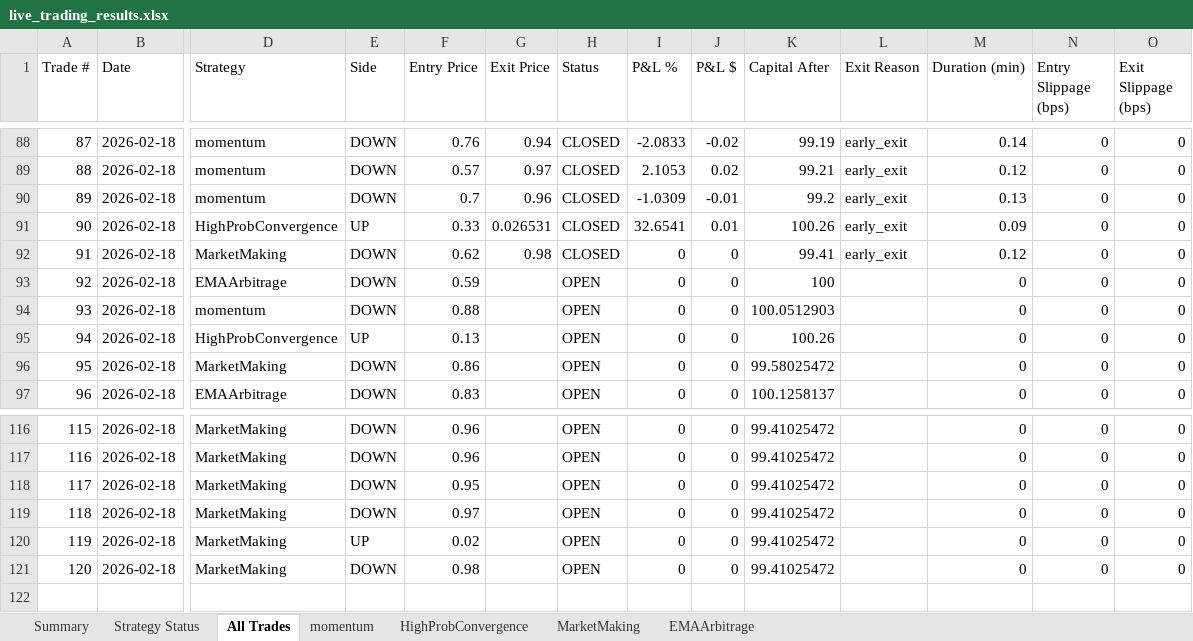
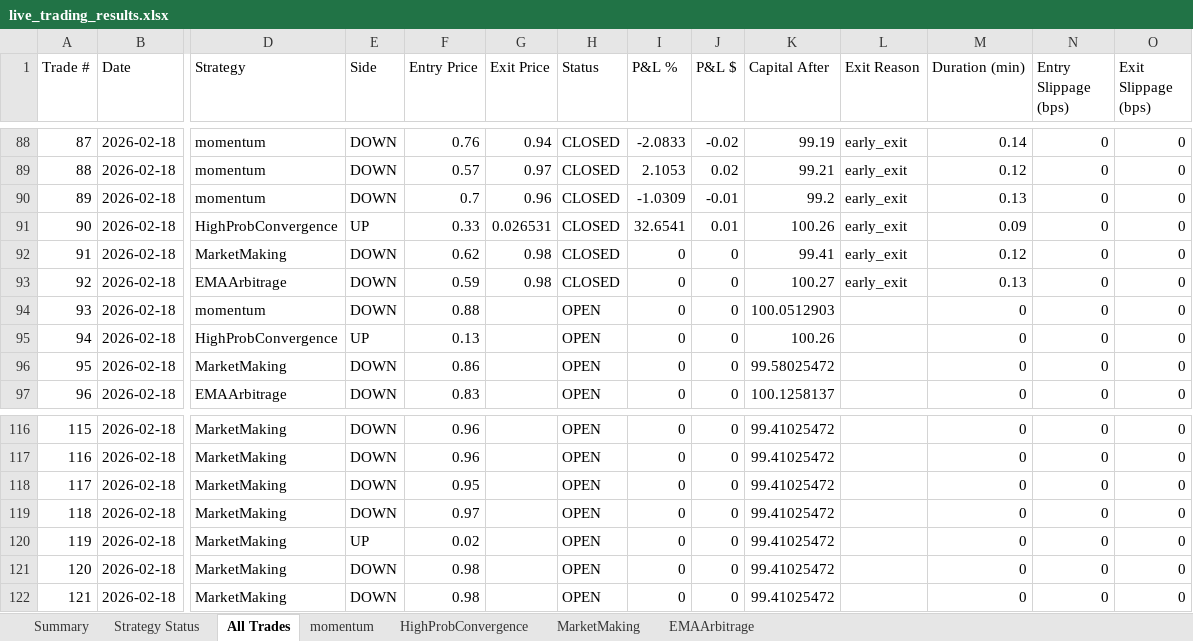
Before and after one commit to herbalclaw/polymarket-strategy-tester, an Excel workbook: live_trading_results.xlsx, sheet All Trades, drawn as a sheet; only a part is shown, gaps mark what is left out; values as stored, in another font and other column widths than the file's, no borders; rows hold the shown columns only; the diff names each change by its address in the sheet, - before the commit and + after, or states it on an @@ line.

Commit message:
Trade #64 closed at 2026-02-18 00:23:47 - unknown UNKNOWN +0.000%

```diff
--- a/live_trading_results.xlsx (sheet All Trades)
+++ b/live_trading_results.xlsx (sheet All Trades)
-G93 (Exit Price): (empty)
+G93 (Exit Price): 0.98
-H93 (Status): OPEN
+H93 (Status): CLOSED
-K93 (Capital After): 100
+K93 (Capital After): 100.27
-L93 (Exit Reason): (empty)
+L93 (Exit Reason): early_exit
-M93 (Duration (min)): 0
+M93 (Duration (min)): 0.13
+row 122: 121 | 2026-02-18 | MarketMaking | DOWN | 0.98 |  | OPEN | 0 | 0 | 99.41025472 |  | 0 | 0 | 0
```
Also changed, not shown: sheet MarketMaking, sheet EMAArbitrage, sheet Summary, sheet Strategy Status.
